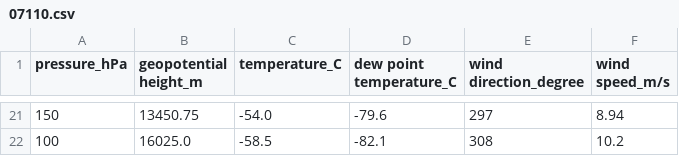
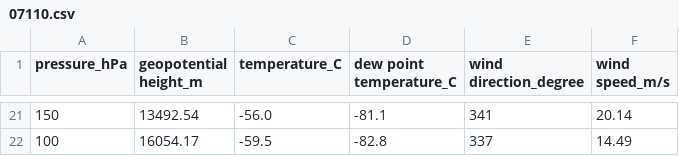
Before and after one commit to Thunder37100/Radiosondages, a CSV file: donnees/07110.csv, drawn as a sheet; only a part is shown, gaps mark what is left out; the diff covers the shown part only.

```diff
--- a/donnees/07110.csv
+++ b/donnees/07110.csv
@@ -21,2 +21,2 @@ pressure_hPa,geopotential height_m,temperature_C,dew point temperature_C,wind di
-150,13450.75,-54.0,-79.6,297,8.94
-100,16025.0,-58.5,-82.1,308,10.2
+150,13492.54,-56.0,-81.1,341,20.14
+100,16054.17,-59.5,-82.8,337,14.49
```
Also changed, not shown: 1 added row, 1 removed row and 88 edited cells elsewhere in this file, donnees/07145.csv, donnees/07510.csv, 3 other files.
